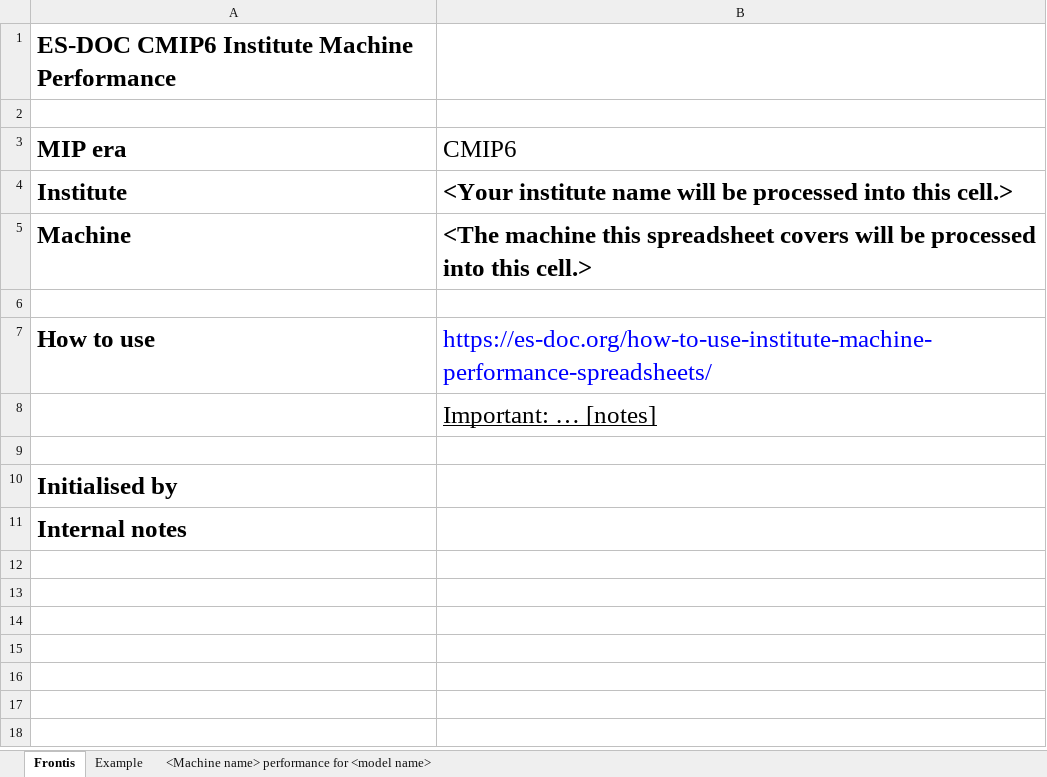
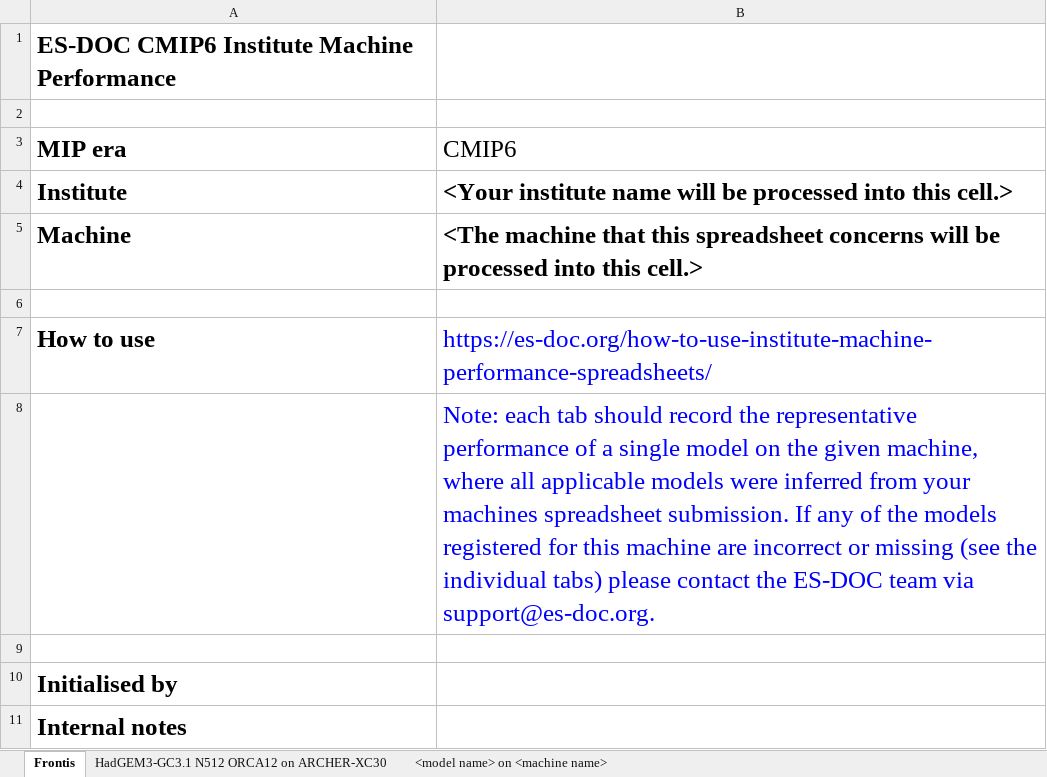
Before and after one commit to ES-DOC/cmip6, an Excel workbook: lib/machines/templates/performance.xlsx, sheet Frontis, drawn as a sheet; values as stored, in another font and other column widths than the file's, no borders; the diff names each change by its address in the sheet, - before the commit and + after, or states it on an @@ line.

Commit message:
1. Finalise performance template w/ IS-ENES3 submission example

```diff
--- a/lib/machines/templates/performance.xlsx (sheet Frontis)
+++ b/lib/machines/templates/performance.xlsx (sheet Frontis)
-sheet tab: Example
+sheet tab: HadGEM3-GC3.1 N512 ORCA12 on ARCHER-XC30
-sheet tab: <Machine name> performance for <model name>
+sheet tab: <model name> on <machine name>
-B5 (CMIP6): <The machine this spreadsheet covers will be…
+B5 (CMIP6): <The machine that this spreadsheet concerns will be…
-B8 (CMIP6): Important: … [notes]
+B8 (CMIP6): Note: each tab should record the representative performance of a single model on the given machine, where all applicable models were inferred from your machines spreadsheet submission. If any of the models registered for this machine are incorrect or missing (see the individual tabs) please contact the ES-DOC team via support@es-doc.org.
@@ B8 underline: on → off, text colour: black → #0000FF @@
```
Also changed, not shown: sheet HadGEM3-GC3.1 N512 ORCA12 on ARCHER-XC30, sheet <model name> on <machine name>.
